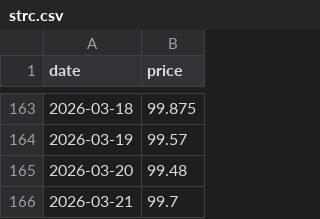
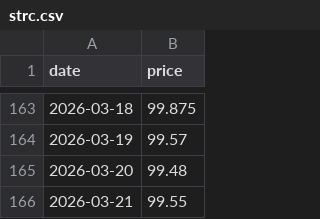
Before and after one commit to jtkimpr/strategy-preferred, a CSV file: data/strc.csv, drawn as a sheet; only a part is shown, gaps mark what is left out.

```diff
--- a/data/strc.csv
+++ b/data/strc.csv
@@ -165,2 +165,2 @@ date,price
 2026-03-20,99.48
-2026-03-21,99.7
+2026-03-21,99.55
```
Also changed, not shown: data/btc.csv, data/mstr.csv, 3 other files.
